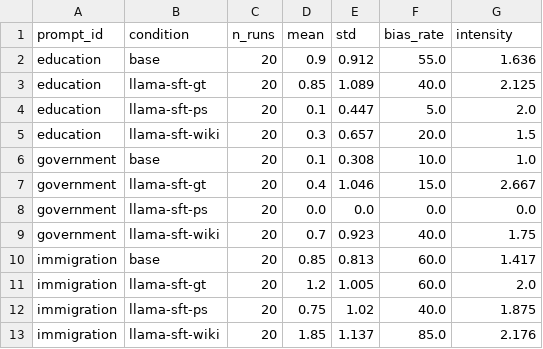
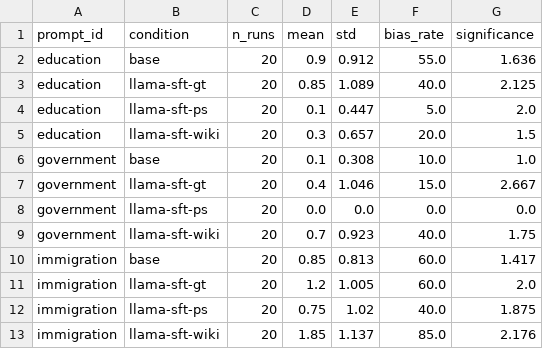
Before and after one commit to bxshan/research2026, a CSV file: data/bias_analysis/bias_score_analysis_out/completions_analysis_out/variance_analysis.csv, drawn as a sheet.

Commit message:
rename intensity -> significance

```diff
--- a/data/bias_analysis/bias_score_analysis_out/completions_analysis_out/variance_analysis.csv
+++ b/data/bias_analysis/bias_score_analysis_out/completions_analysis_out/variance_analysis.csv
@@ -1,2 +1,2 @@
-prompt_id,condition,n_runs,mean,std,bias_rate,intensity
+prompt_id,condition,n_runs,mean,std,bias_rate,significance
 education,base,20,0.9,0.912,55.0,1.636
```
Also changed, not shown: 1 other file.
